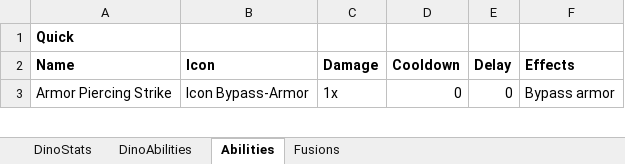
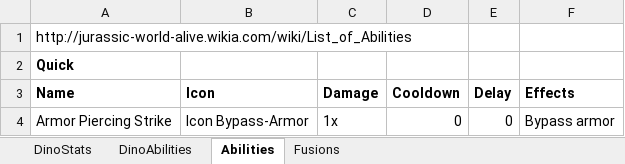
Before and after one commit to haferje/jurassic-world-alive, an Excel workbook: Stats.xlsx, sheet Abilities, drawn as a sheet; only a part is shown; values as stored, in another font and other column widths than the file's, no borders; the diff names each change by its address in the sheet, - before the commit and + after, or states it on an @@ line.

Commit message:
added abilities scraper

```diff
--- a/Stats.xlsx (sheet Abilities)
+++ b/Stats.xlsx (sheet Abilities)
+row 1: http://jurassic-world-alive.wikia.com/wiki/List_of_Abilities
```
Also changed, not shown: 5 other files.
